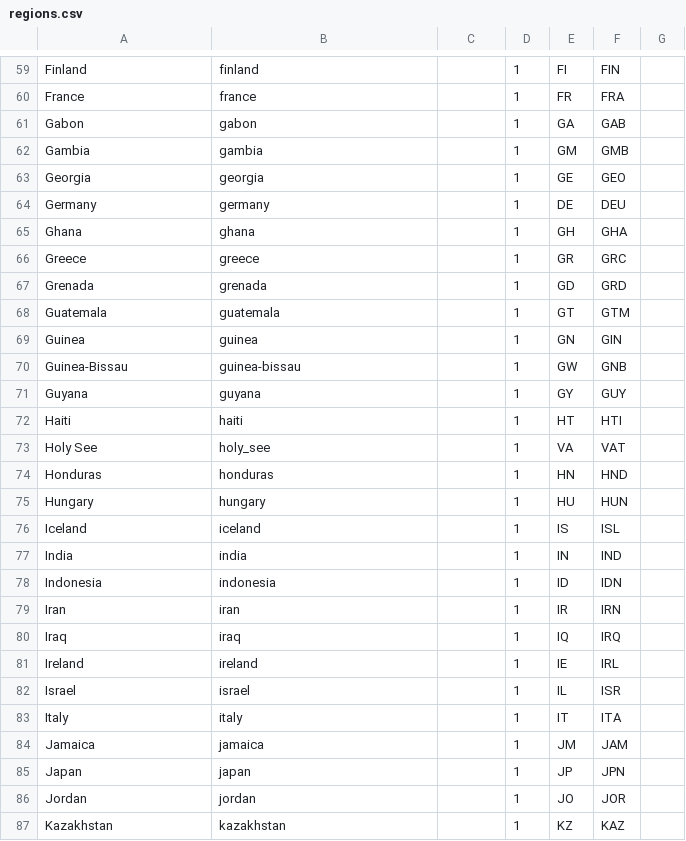
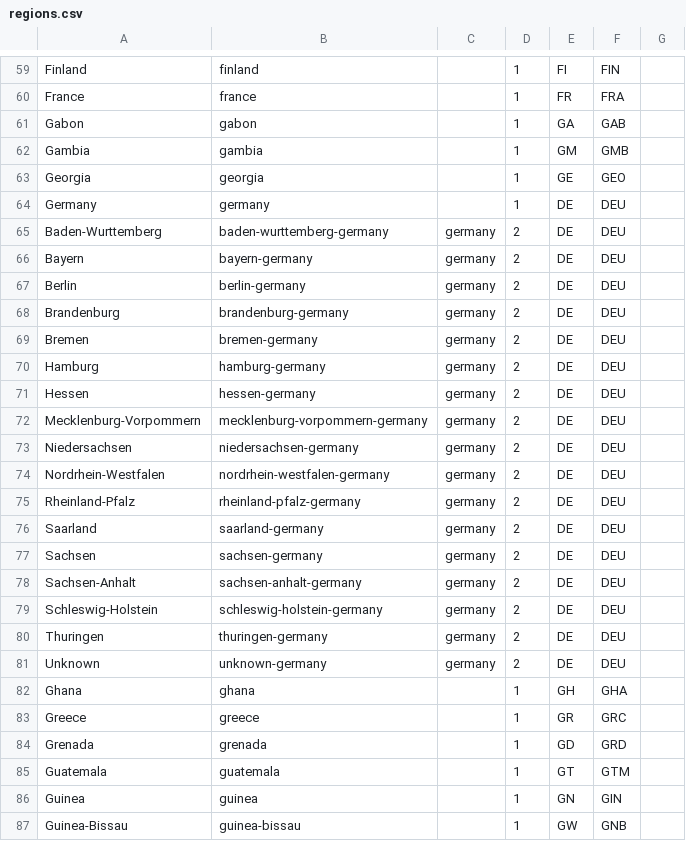
Before and after one commit to jcampos8782/COVID19-API, a CSV file: data/meta/regions.csv, drawn as a sheet; only a part is shown, gaps mark what is left out; the shorter side is filled out with more unchanged rows; the diff names each change by its address in the sheet, - before the commit and + after, or states it on an @@ line.

```diff
--- a/data/meta/regions.csv
+++ b/data/meta/regions.csv
+row 65: Baden-Wurttemberg | baden-wurttemberg-germany | germany | 2 | DE | DEU
+row 66: Bayern | bayern-germany | germany | 2 | DE | DEU
+row 67: Berlin | berlin-germany | germany | 2 | DE | DEU
+row 68: Brandenburg | brandenburg-germany | germany | 2 | DE | DEU
+row 69: Bremen | bremen-germany | germany | 2 | DE | DEU
+row 70: Hamburg | hamburg-germany | germany | 2 | DE | DEU
+row 71: Hessen | hessen-germany | germany | 2 | DE | DEU
+row 72: Mecklenburg-Vorpommern | mecklenburg-vorpommern-germany | germany | 2 | DE | DEU
+row 73: Niedersachsen | niedersachsen-germany | germany | 2 | DE | DEU
+row 74: Nordrhein-Westfalen | nordrhein-westfalen-germany | germany | 2 | DE | DEU
+row 75: Rheinland-Pfalz | rheinland-pfalz-germany | germany | 2 | DE | DEU
+row 76: Saarland | saarland-germany | germany | 2 | DE | DEU
+row 77: Sachsen | sachsen-germany | germany | 2 | DE | DEU
+row 78: Sachsen-Anhalt | sachsen-anhalt-germany | germany | 2 | DE | DEU
+row 79: Schleswig-Holstein | schleswig-holstein-germany | germany | 2 | DE | DEU
+row 80: Thuringen | thuringen-germany | germany | 2 | DE | DEU
+row 81: Unknown | unknown-germany | germany | 2 | DE | DEU
```
Also changed, not shown: data/downloads/github/CSSEGISandData/confirmed_global.csv, data/downloads/github/CSSEGISandData/deaths_global.csv, 14 other files.
